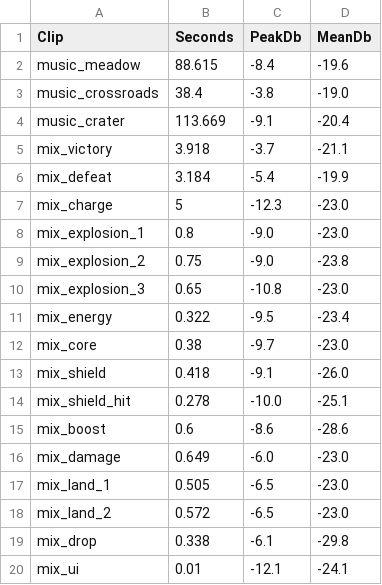
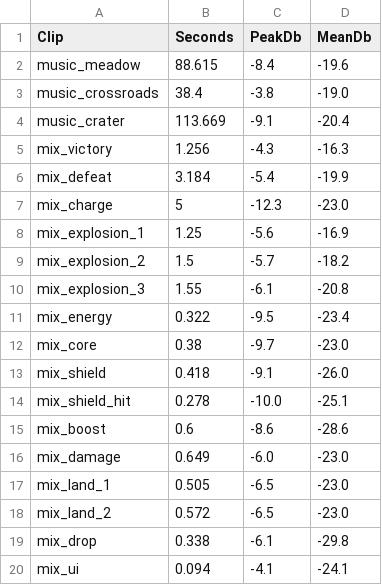
Before and after one commit to VyOZzz/-LTM-Bomb-Me-Baby, a CSV file: docs/AUDIO_LEVELS.csv, drawn as a sheet.

```diff
--- a/docs/AUDIO_LEVELS.csv
+++ b/docs/AUDIO_LEVELS.csv
@@ -4,8 +4,8 @@
 "music_crater","113.669","-9.1","-20.4"
-"mix_victory","3.918","-3.7","-21.1"
+"mix_victory","1.256","-4.3","-16.3"
 "mix_defeat","3.184","-5.4","-19.9"
 "mix_charge","5","-12.3","-23.0"
-"mix_explosion_1","0.8","-9.0","-23.0"
-"mix_explosion_2","0.75","-9.0","-23.8"
-"mix_explosion_3","0.65","-10.8","-23.0"
+"mix_explosion_1","1.25","-5.6","-16.9"
+"mix_explosion_2","1.5","-5.7","-18.2"
+"mix_explosion_3","1.55","-6.1","-20.8"
 "mix_energy","0.322","-9.5","-23.4"
@@ -19,2 +19,2 @@
 "mix_drop","0.338","-6.1","-29.8"
-"mix_ui","0.01","-12.1","-24.1"
+"mix_ui","0.094","-4.1","-24.1"
```
Also changed, not shown: 40 other files.
